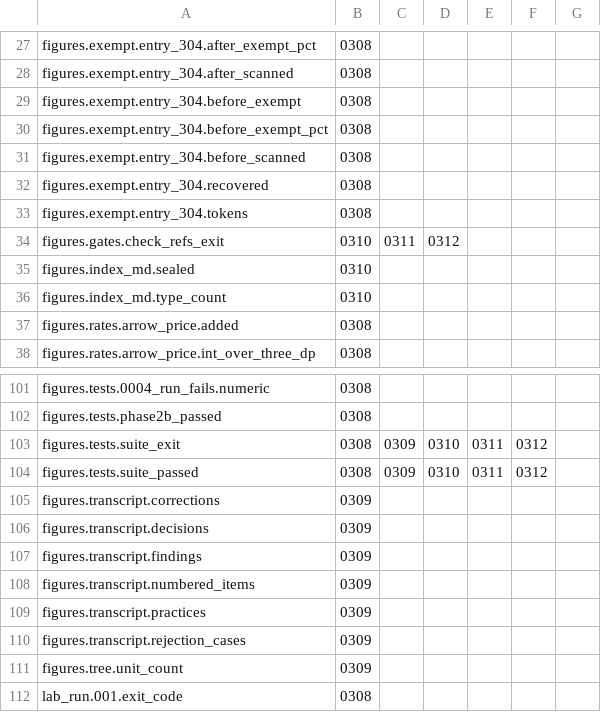
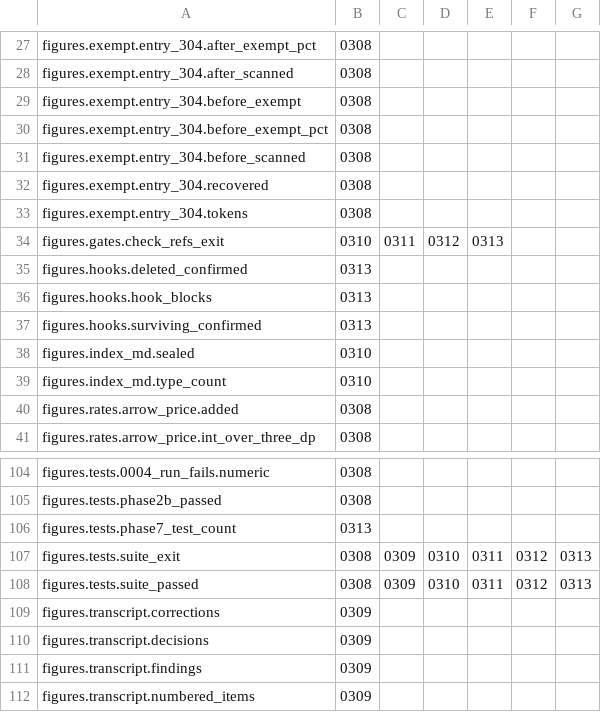
Before and after one commit to juliansambranojr/Primebeat_081426, a TSV file: INDEX-values.tsv, drawn as a sheet; only a part is shown, gaps mark what is left out; the shorter side is filled out with more unchanged rows.

```diff
--- a/INDEX-values.tsv
+++ b/INDEX-values.tsv
@@ -33,3 +33,6 @@ figures.exempt.entry_304.recovered	0308
 figures.exempt.entry_304.tokens	0308
-figures.gates.check_refs_exit	0310	0311	0312
+figures.gates.check_refs_exit	0310	0311	0312	0313
+figures.hooks.deleted_confirmed	0313
+figures.hooks.hook_blocks	0313
+figures.hooks.surviving_confirmed	0313
 figures.index_md.sealed	0310
@@ -102,4 +105,5 @@ figures.tests.0004_run_fails.numeric	0308
 figures.tests.phase2b_passed	0308
-figures.tests.suite_exit	0308	0309	0310	0311	0312
-figures.tests.suite_passed	0308	0309	0310	0311	0312
+figures.tests.phase7_test_count	0313
+figures.tests.suite_exit	0308	0309	0310	0311	0312	0313
+figures.tests.suite_passed	0308	0309	0310	0311	0312	0313
 figures.transcript.corrections	0309
```
Also changed, not shown: CHAIN.tsv, 16 other files.
